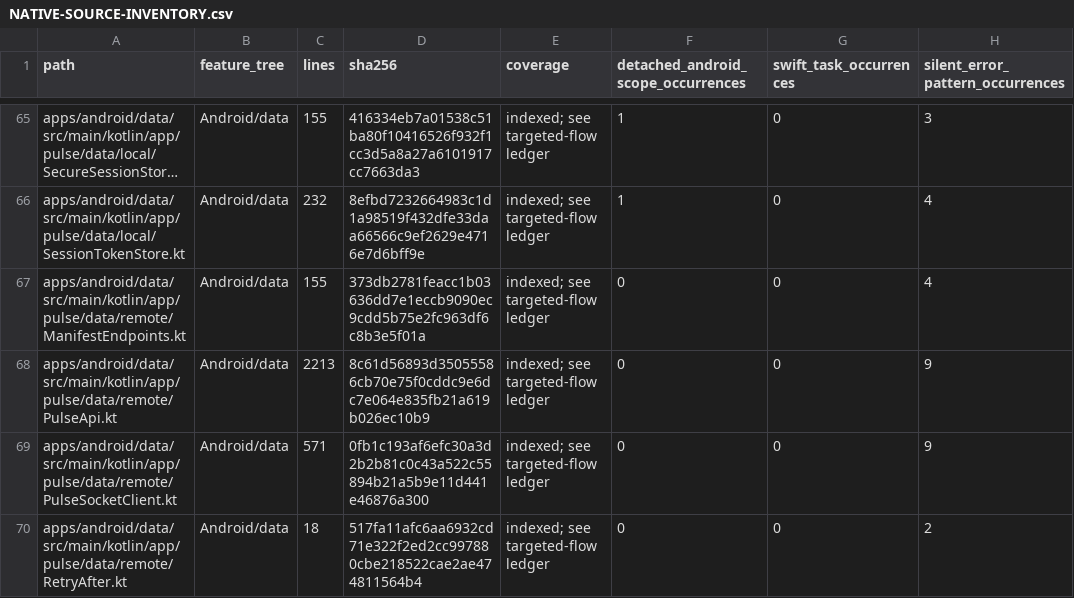
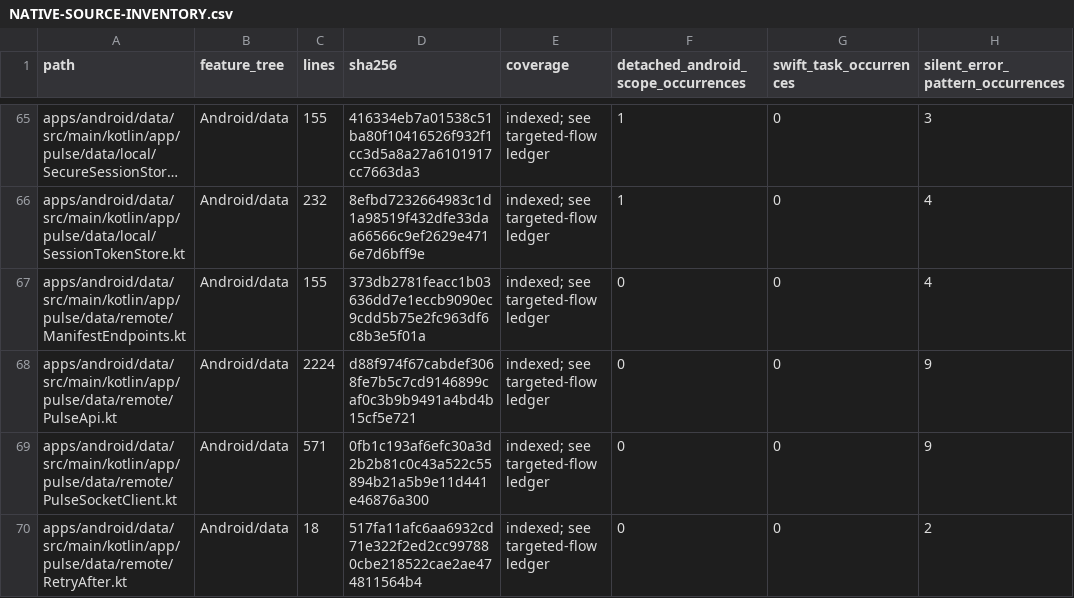
Before and after one commit to GrapseeAgency/the-mystrious-chat-app, a CSV file: docs/NATIVE-SOURCE-INVENTORY.csv, drawn as a sheet; only a part is shown, gaps mark what is left out; long unchanged cells end in …; the diff covers the shown part only; the diff names each change by its address in the sheet, - before the commit and + after, or states it on an @@ line.

```diff
--- a/docs/NATIVE-SOURCE-INVENTORY.csv
+++ b/docs/NATIVE-SOURCE-INVENTORY.csv
-C68 (lines): 2213
+C68 (lines): 2224
-D68 (sha256): 8c61d56893d35055586cb70e75f0cddc9e6dc7e064e835fb21a619b026ec10b9
+D68 (sha256): d88f974f67cabdef3068fe7b5c7cd9146899caf0c3b9b9491a4bd4b15cf5e721
```
Also changed, not shown: 21 edited cells elsewhere in this file, 22 other files.
